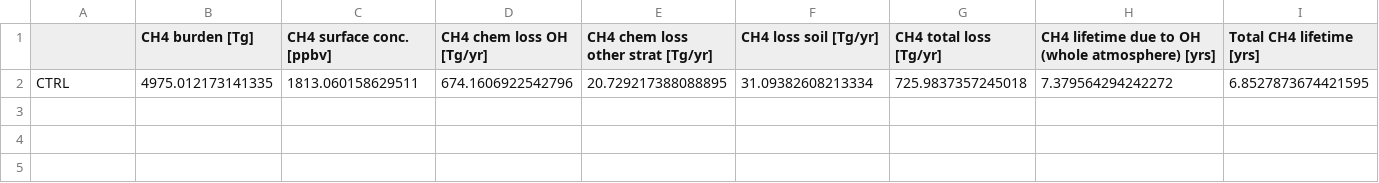
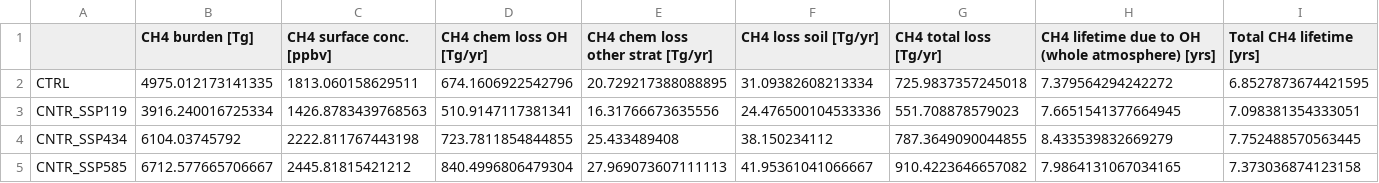
Before and after one commit to ciceroOslo/Hydrogen_GWP, a CSV file: output/table_budget_ch4.csv, drawn as a sheet; the diff names each change by its address in the sheet, - before the commit and + after, or states it on an @@ line.

```diff
--- a/output/table_budget_ch4.csv
+++ b/output/table_budget_ch4.csv
+row 3: CNTR_SSP119 | 3916.240016725334 | 1426.8783439768563 | 510.9147117381341 | 16.31766673635556 | 24.476500104533336 | 551.708878579023 | 7.6651541377664945 | 7.098381354333051
+row 4: CNTR_SSP434 | 6104.03745792 | 2222.811767443198 | 723.7811854844855 | 25.433489408 | 38.150234112 | 787.3649090044855 | 8.433539832669279 | 7.752488570563445
+row 5: CNTR_SSP585 | 6712.577665706667 | 2445.81815421212 | 840.4996806479304 | 27.969073607111113 | 41.95361041066667 | 910.4223646657082 | 7.9864131067034165 | 7.373036874123158
```
Also changed, not shown: output/table_ch4_gwp.csv, 2 other files.
